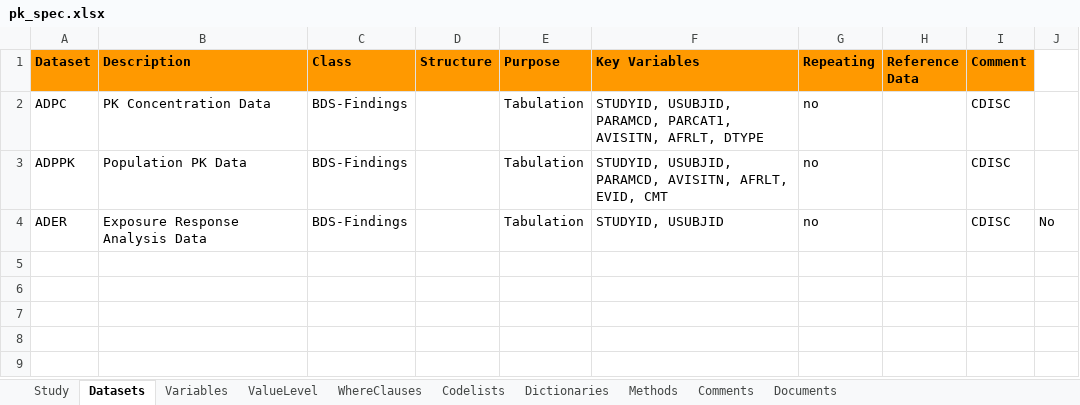
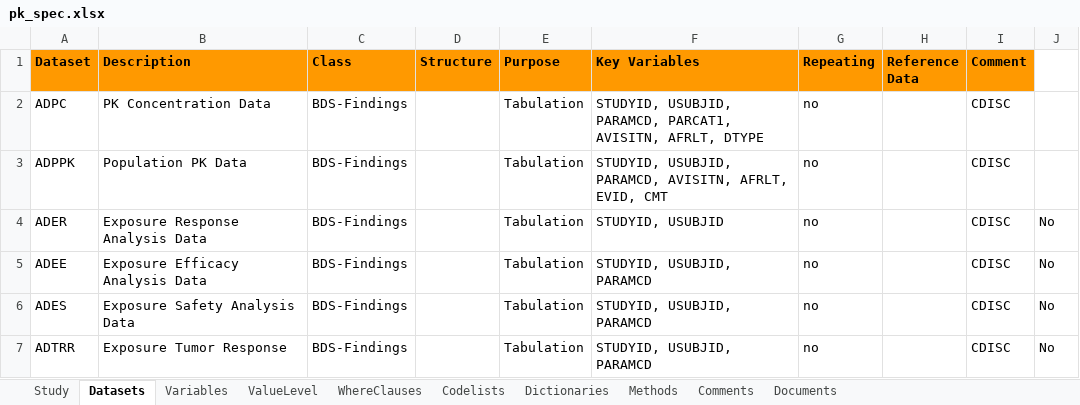
Before and after one commit to pharmaverse/examples, an Excel workbook: metadata/pk_spec.xlsx, sheet Datasets, drawn as a sheet; values as stored, in another font and other column widths than the file's, no borders; the diff names each change by its address in the sheet, - before the commit and + after, or states it on an @@ line.

Commit message:
#143 Add ADEE template

```diff
--- a/metadata/pk_spec.xlsx (sheet Datasets)
+++ b/metadata/pk_spec.xlsx (sheet Datasets)
+row 5: ADEE | Exposure Efficacy Analysis Data | BDS-Findings |  | Tabulation | STUDYID, USUBJID, PARAMCD | no |  | CDISC | No
+row 6: ADES | Exposure Safety Analysis Data | BDS-Findings |  | Tabulation | STUDYID, USUBJID, PARAMCD | no |  | CDISC | No
+row 7: ADTRR | Exposure Tumor Response | BDS-Findings |  | Tabulation | STUDYID, USUBJID, PARAMCD | no |  | CDISC | No
```
Also changed, not shown: sheet Variables, 2 other files.
